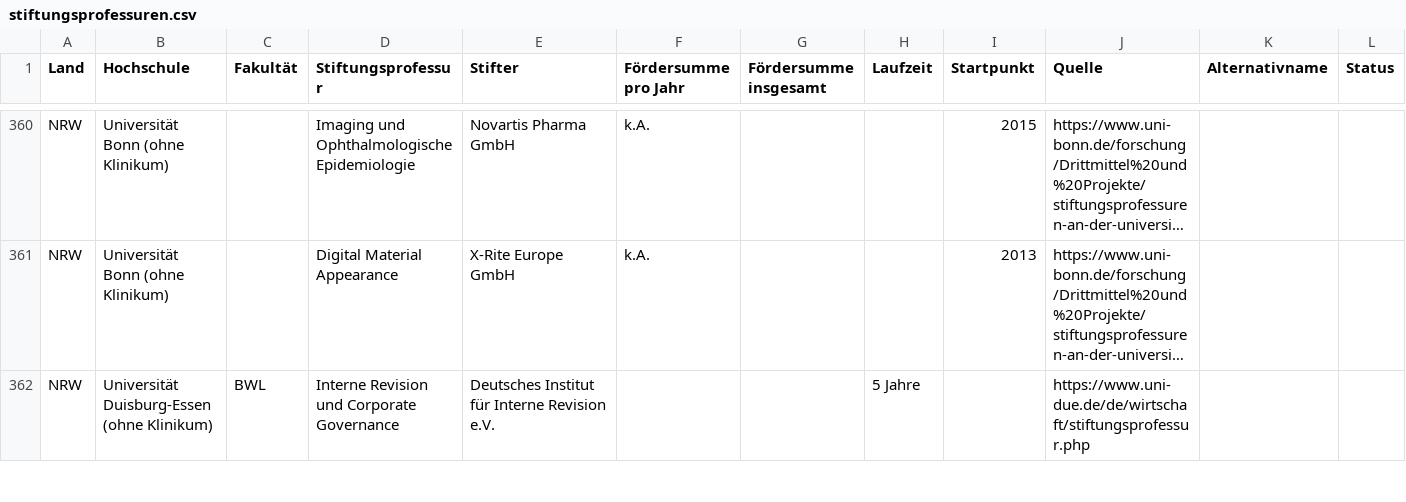
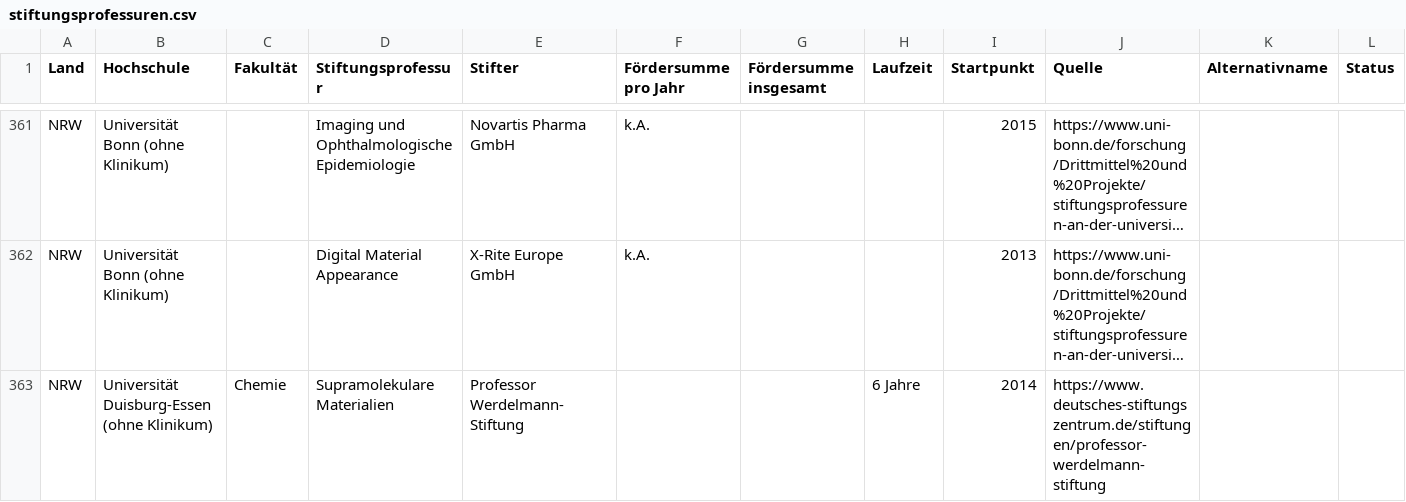
Before and after one commit to netAction/hochschulwatch, a CSV file: import/daten/stiftungsprofessuren.csv, drawn as a sheet; only a part is shown, gaps mark what is left out; the shorter side is filled out with more unchanged rows; long unchanged cells end in …; the diff covers the shown part only; the diff names each change by its address in the sheet, - before the commit and + after, or states it on an @@ line.

Commit message:
NRW aktualisiert
Hochschulräte und Stiftungsprof

```diff
--- a/import/daten/stiftungsprofessuren.csv
+++ b/import/daten/stiftungsprofessuren.csv
+row 363: NRW | Universität Duisburg-Essen (ohne Klinikum) | Chemie | Supramolekulare Materialien | Professor Werdelmann-Stiftung |  |  | 6 Jahre | 2014 | https://www.deutsches-stiftungszentrum.de/stiftungen/professor-werdelmann-stiftung
```
Also changed, not shown: 3 added rows elsewhere in this file, import/daten/foerderer.csv, import/daten/hochschulraete.csv, 15 other files.
